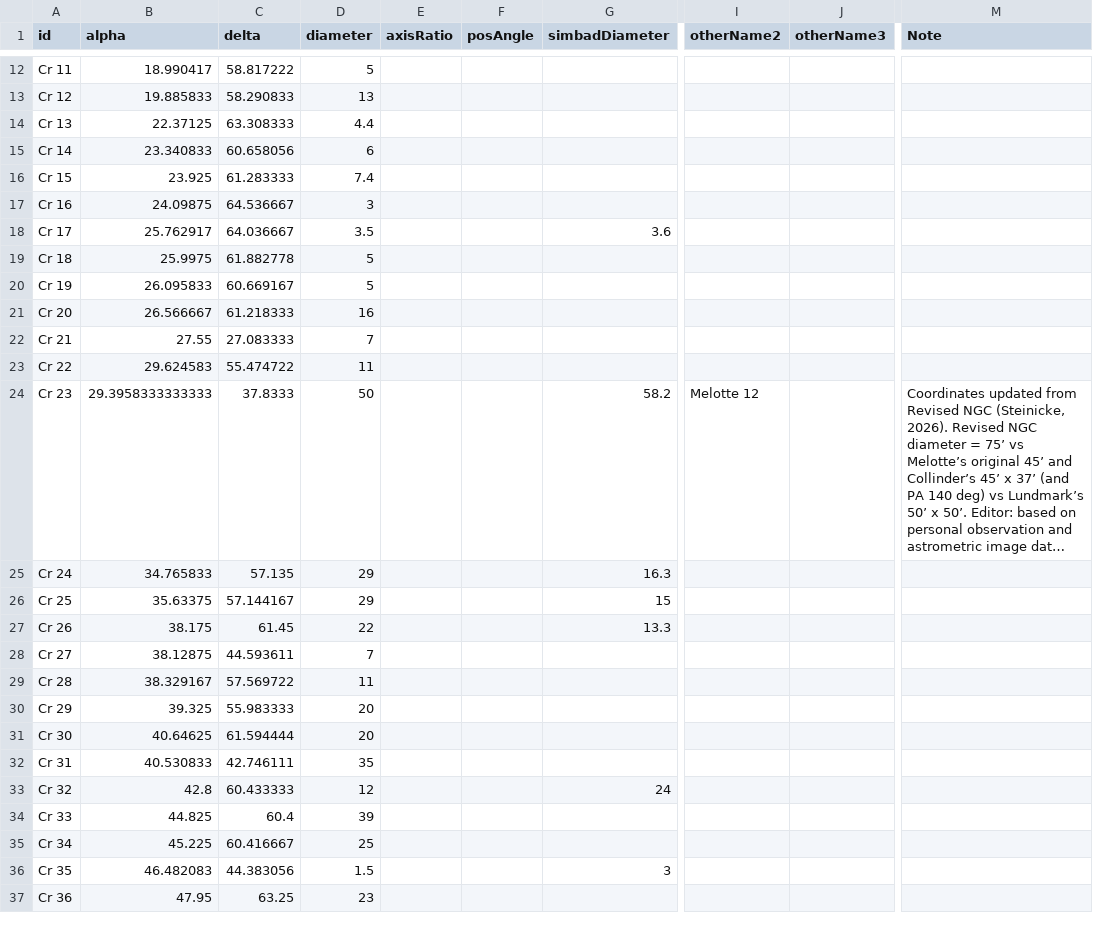
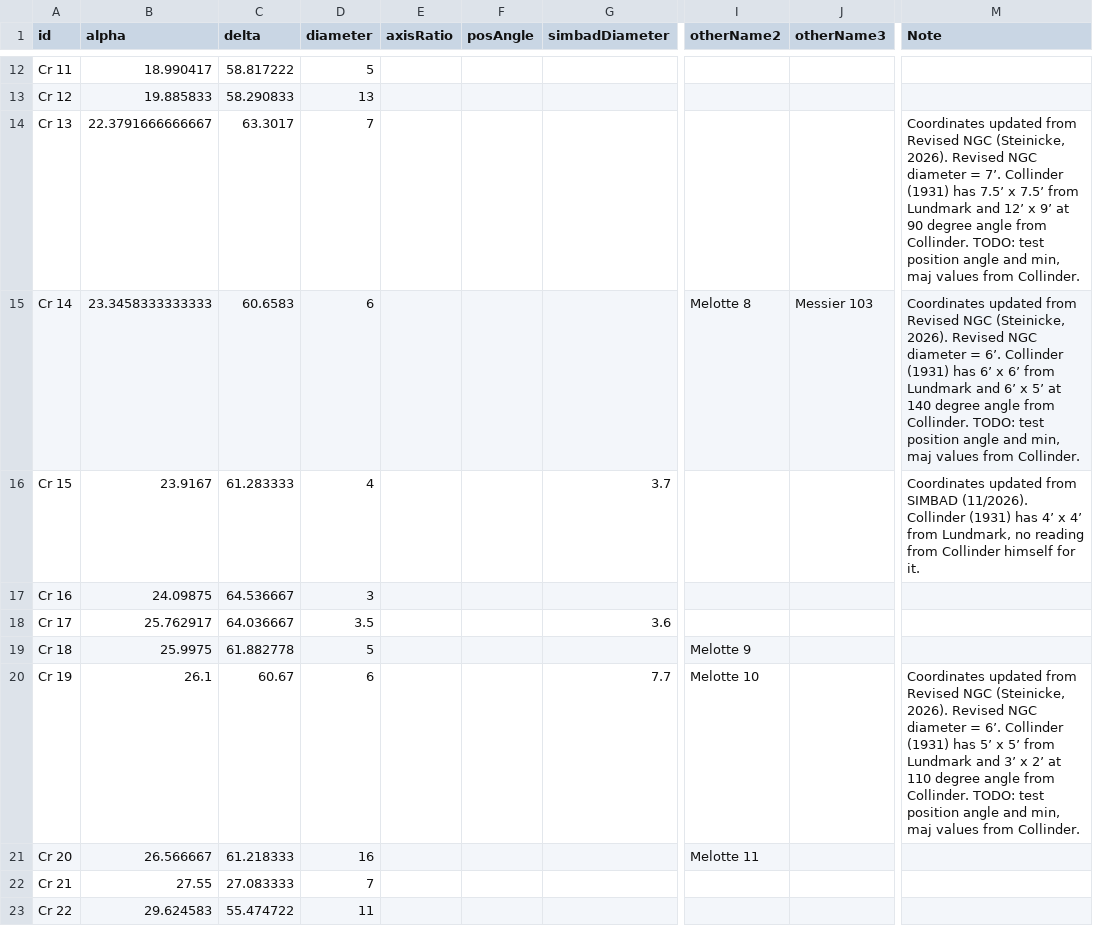
Before and after one commit to scottstirling/AnnotateImageExt, a CSV file: src/scripts/AnnotateImageExt/ext/catalogs/Collinder-Open-Clusters-1931-for-PixInsight.csv, drawn as a sheet; only a part is shown, gaps mark what is left out; the shorter side is filled out with more unchanged rows; long unchanged cells end in …; the diff covers the shown part only; the diff names each change by its address in the sheet, - before the commit and + after, or states it on an @@ line.

Commit message:
Updates to notes, coordinates, dimensions and cross-references between Collinder, Melotte and RNGC.

```diff
--- a/src/scripts/AnnotateImageExt/ext/catalogs/Collinder-Open-Clusters-1931-for-PixInsight.csv
+++ b/src/scripts/AnnotateImageExt/ext/catalogs/Collinder-Open-Clusters-1931-for-PixInsight.csv
-B14 (alpha): 22.37125
+B14 (alpha): 22.3791666666667
-C14 (delta): 63.308333
+C14 (delta): 63.3017
-D14 (diameter): 4.4
+D14 (diameter): 7
-M14 (Note): (empty)
+M14 (Note): Coordinates updated from Revised NGC (Steinicke, 2026). Revised NGC diameter = 7’. Collinder (1931) has 7.5’ x 7.5’ from Lundmark and 12’ x 9’ at 90 degree angle from Collinder. TODO: test position angle and min, maj values from Collinder.
-B15 (alpha): 23.340833
+B15 (alpha): 23.3458333333333
-C15 (delta): 60.658056
+C15 (delta): 60.6583
-I15 (otherName2): (empty)
+I15 (otherName2): Melotte 8
-J15 (otherName3): (empty)
+J15 (otherName3): Messier 103
-M15 (Note): (empty)
+M15 (Note): Coordinates updated from Revised NGC (Steinicke, 2026). Revised NGC diameter = 6’. Collinder (1931) has 6’ x 6’ from Lundmark and 6’ x 5’ at 140 degree angle from Collinder. TODO: test position angle and min, maj values from Collinder.
-B16 (alpha): 23.925
+B16 (alpha): 23.9167
-D16 (diameter): 7.4
+D16 (diameter): 4
-G16 (simbadDiameter): (empty)
+G16 (simbadDiameter): 3.7
-M16 (Note): (empty)
+M16 (Note): Coordinates updated from SIMBAD (11/2026). Collinder (1931) has 4’ x 4’ from Lundmark, no reading from Collinder himself for it.
-I19 (otherName2): (empty)
+I19 (otherName2): Melotte 9
-B20 (alpha): 26.095833
+B20 (alpha): 26.1
-C20 (delta): 60.669167
+C20 (delta): 60.67
-D20 (diameter): 5
+D20 (diameter): 6
-G20 (simbadDiameter): (empty)
+G20 (simbadDiameter): 7.7
-I20 (otherName2): (empty)
+I20 (otherName2): Melotte 10
-M20 (Note): (empty)
+M20 (Note): Coordinates updated from Revised NGC (Steinicke, 2026). Revised NGC diameter = 6’. Collinder (1931) has 5’ x 5’ from Lundmark and 3’ x 2’ at 110 degree angle from Collinder. TODO: test position angle and min, maj values from Collinder.
-I21 (otherName2): (empty)
+I21 (otherName2): Melotte 11
```
Also changed, not shown: 1 removed row and 72 edited cells elsewhere in this file, src/scripts/AnnotateImageExt/ext/catalogs/Melotte_starclusters-1915-for_PixInsight.csv.
